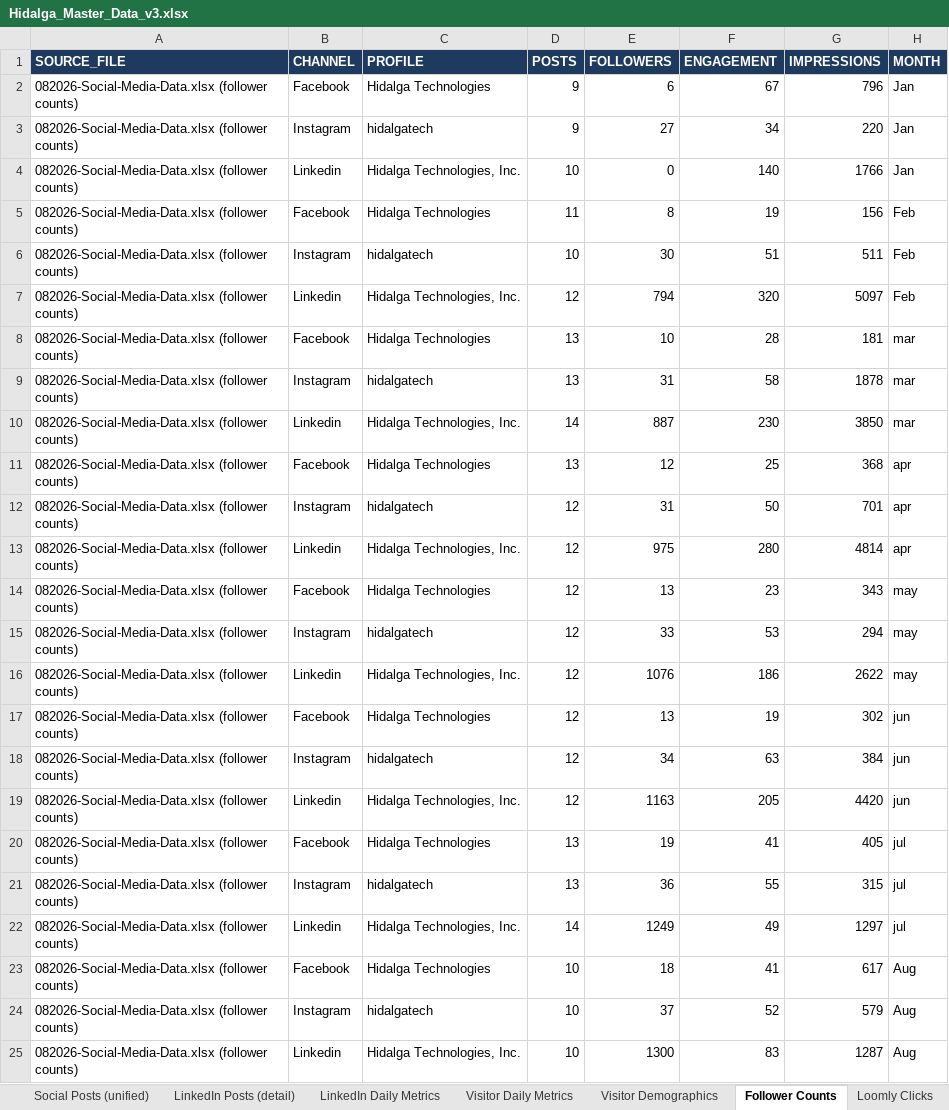
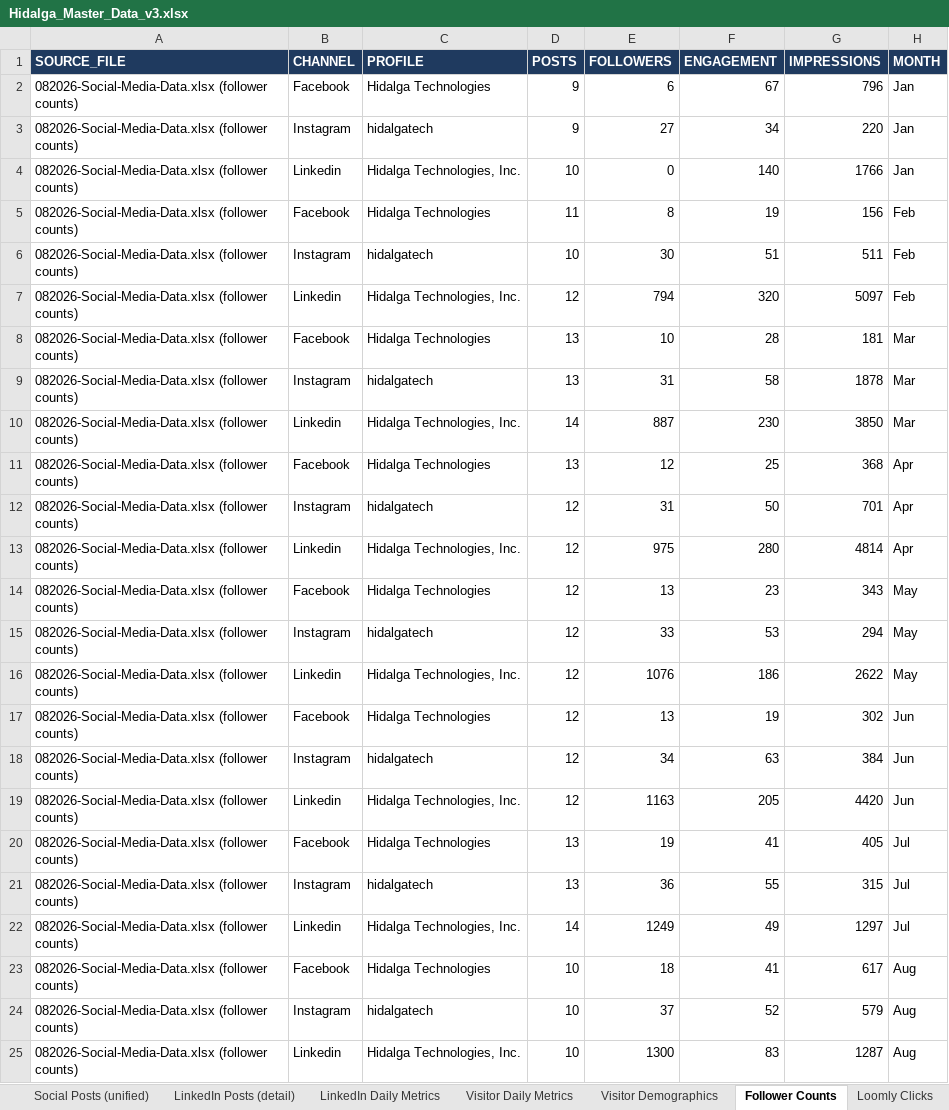
Before and after one commit to GraceSchmidt1/MSDS-Capstone-26, an Excel workbook: data/Hidalga_Master_Data_v3.xlsx, sheet Follower Counts, drawn as a sheet; only a part is shown; values as stored, in another font and other column widths than the file's, no borders; the diff names each change by its address in the sheet, - before the commit and + after, or states it on an @@ line.

Commit message:
updated data month labels

```diff
--- a/data/Hidalga_Master_Data_v3.xlsx (sheet Follower Counts)
+++ b/data/Hidalga_Master_Data_v3.xlsx (sheet Follower Counts)
-H8:H10 (MONTH): mar
+H8:H10 (MONTH): Mar
-H11:H13 (MONTH): apr
+H11:H13 (MONTH): Apr
-H14:H16 (MONTH): may
+H14:H16 (MONTH): May
-H17:H19 (MONTH): jun
+H17:H19 (MONTH): Jun
-H20:H22 (MONTH): jul
+H20:H22 (MONTH): Jul
```
